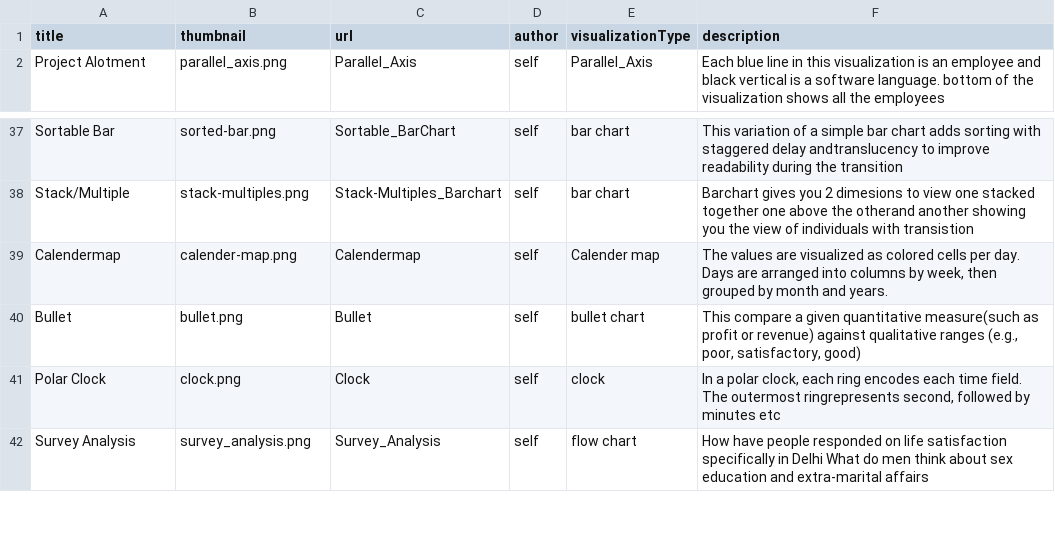
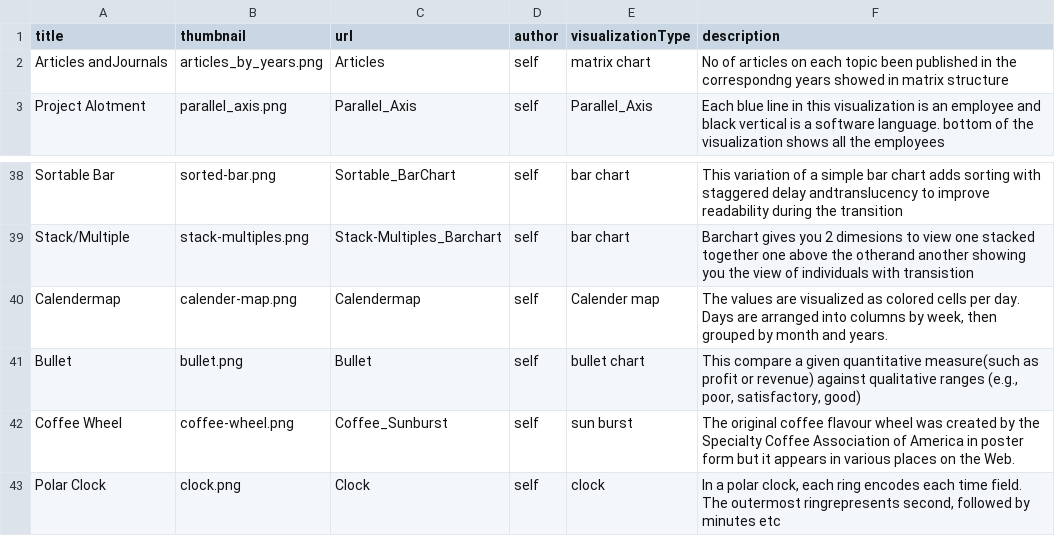
Before and after one commit to Data-Analytics/data-analytics.github.io, a CSV file: data.csv, drawn as a sheet; only a part is shown, gaps mark what is left out; the shorter side is filled out with more unchanged rows; the diff names each change by its address in the sheet, - before the commit and + after, or states it on an @@ line.

Commit message:
added new chart

```diff
--- a/data.csv
+++ b/data.csv
+row 2: Articles andJournals | articles_by_years.png | Articles | self | matrix chart | No of articles on each topic been published in the correspondng years showed in matrix structure
+row 42: Coffee Wheel | coffee-wheel.png | Coffee_Sunburst | self | sun burst | The original coffee flavour wheel was created by the Specialty Coffee Association of America in poster form but it appears in various places on the Web.
```
Also changed, not shown: 7 other files.
